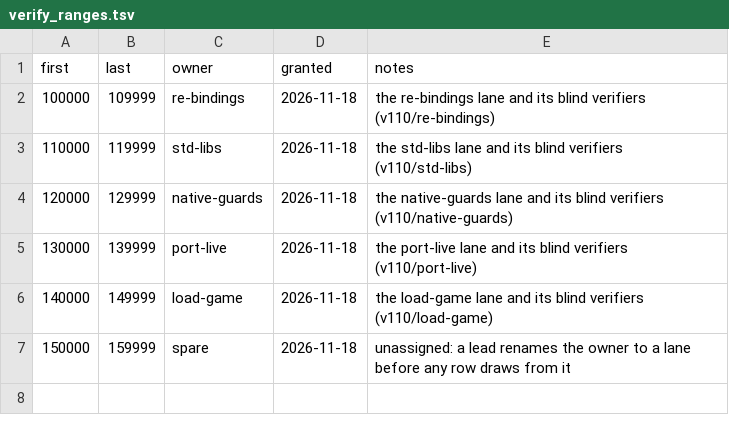
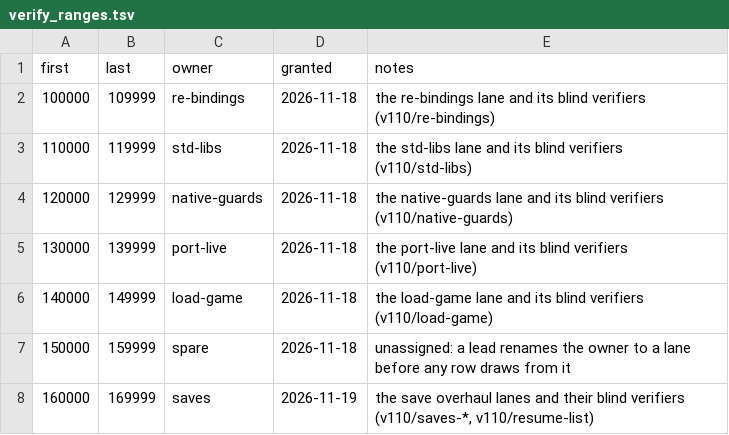
Before and after one commit to Swofty-Developments/SwoftyLauncher, a TSV file: re/db/verify_ranges.tsv, drawn as a sheet; the diff names each change by its address in the sheet, - before the commit and + after, or states it on an @@ line.

Commit message:
chore(re): grant the save overhaul lanes a verify id range

```diff
--- a/re/db/verify_ranges.tsv
+++ b/re/db/verify_ranges.tsv
+row 8: 160000 | 169999 | saves | 2026-11-19 | the save overhaul lanes and their blind verifiers (v110/saves-*, v110/resume-list)
```
